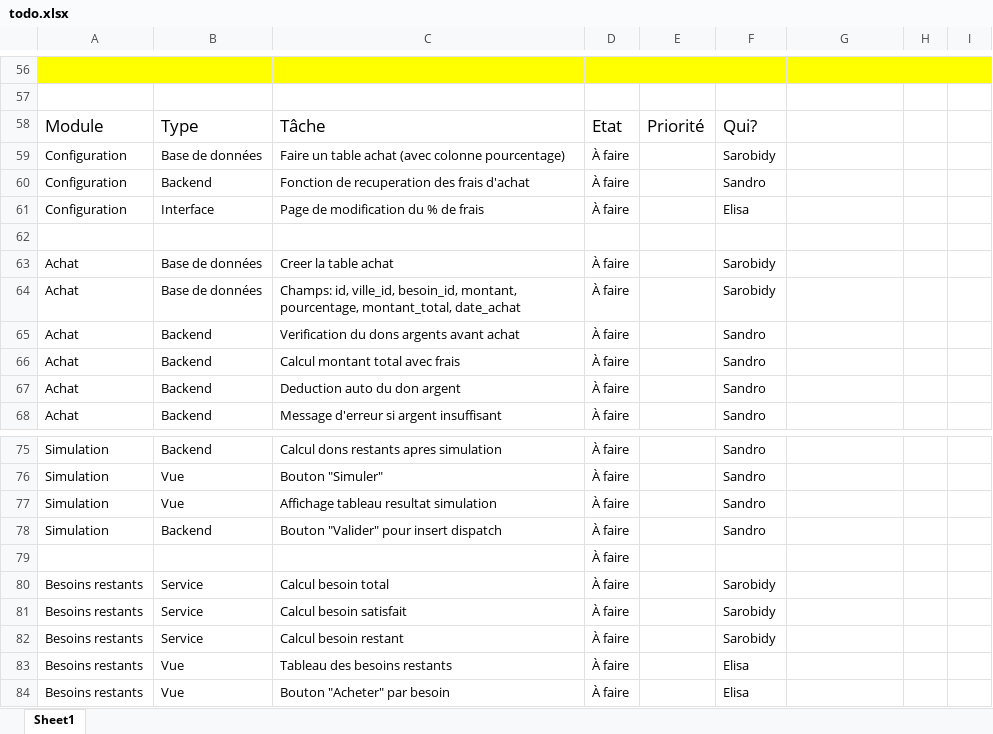
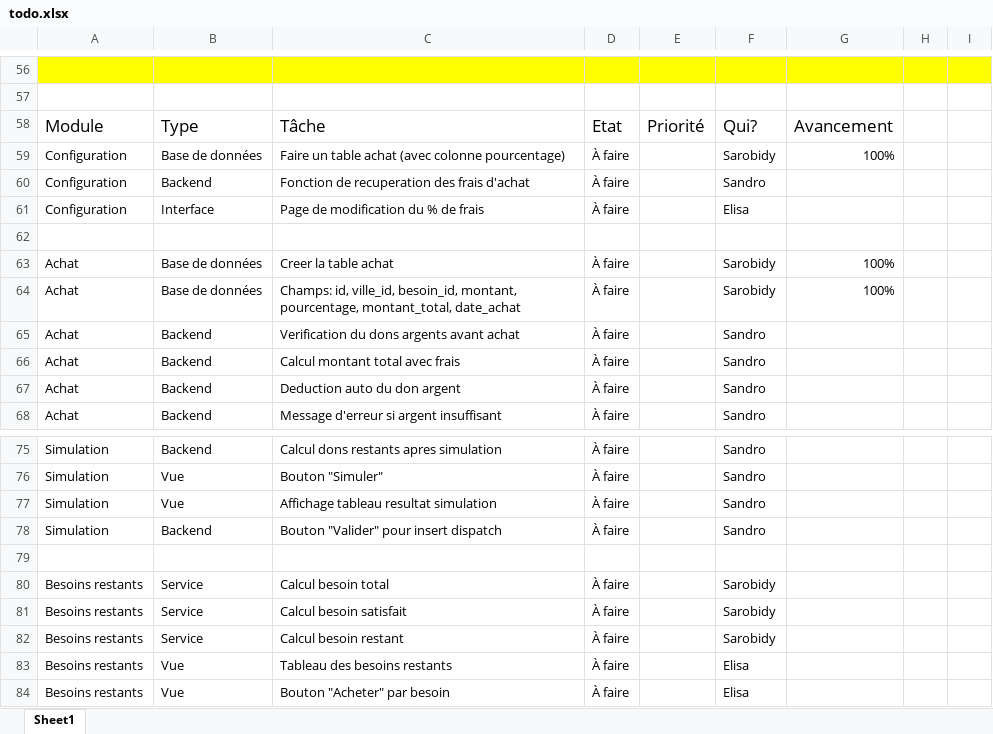
Before and after one commit to Sandro006/DonBNGRC, an Excel workbook: todo.xlsx, sheet Sheet1, drawn as a sheet; only a part is shown, gaps mark what is left out; values as stored, in another font and other column widths than the file's, no borders; the diff names each change by its address in the sheet, - before the commit and + after, or states it on an @@ line.

Commit message:
Update todo.xlsx

```diff
--- a/todo.xlsx (sheet Sheet1)
+++ b/todo.xlsx (sheet Sheet1)
-G58: (empty)
+G58: Avancement
-G59: (empty)
+G59: 100%
-G63:G64: (empty)
+G63:G64: 100%
-D79: À faire
+D79: (empty)
```
